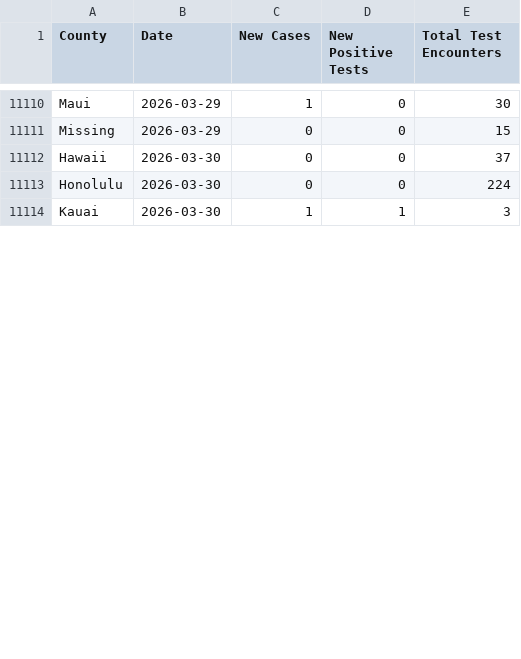
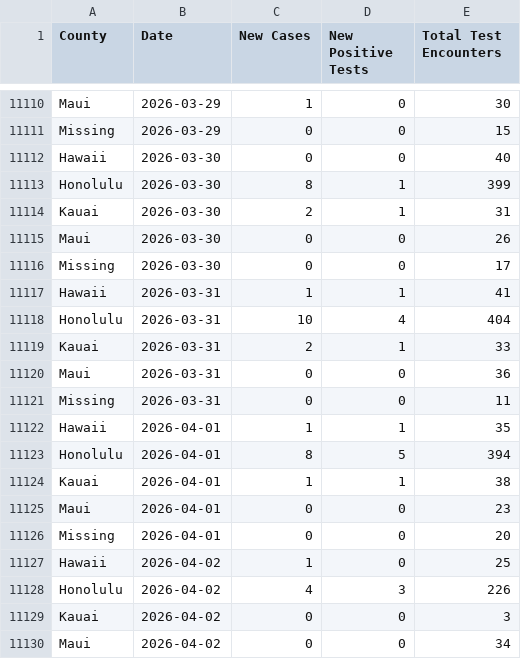
Before and after one commit to HDOH-DOCD-data/covid_public_data, a CSV file: CSVDownloadepicurve.csv, drawn as a sheet; only a part is shown, gaps mark what is left out; the diff covers the shown part only.

Commit message:
Add files via upload

```diff
--- a/CSVDownloadepicurve.csv
+++ b/CSVDownloadepicurve.csv
@@ -11111,4 +11111,20 @@ Maui,2026-03-29,1,0,30
 Missing,2026-03-29,0,0,15
-Hawaii,2026-03-30,0,0,37
-Honolulu,2026-03-30,0,0,224
-Kauai,2026-03-30,1,1,3
+Hawaii,2026-03-30,0,0,40
+Honolulu,2026-03-30,8,1,399
+Kauai,2026-03-30,2,1,31
+Maui,2026-03-30,0,0,26
+Missing,2026-03-30,0,0,17
+Hawaii,2026-03-31,1,1,41
+Honolulu,2026-03-31,10,4,404
+Kauai,2026-03-31,2,1,33
+Maui,2026-03-31,0,0,36
+Missing,2026-03-31,0,0,11
+Hawaii,2026-04-01,1,1,35
+Honolulu,2026-04-01,8,5,394
+Kauai,2026-04-01,1,1,38
+Maui,2026-04-01,0,0,23
+Missing,2026-04-01,0,0,20
+Hawaii,2026-04-02,1,0,25
+Honolulu,2026-04-02,4,3,226
+Kauai,2026-04-02,0,0,3
+Maui,2026-04-02,0,0,34
```
Also changed, not shown: 19 added rows and 15 edited cells elsewhere in this file.
